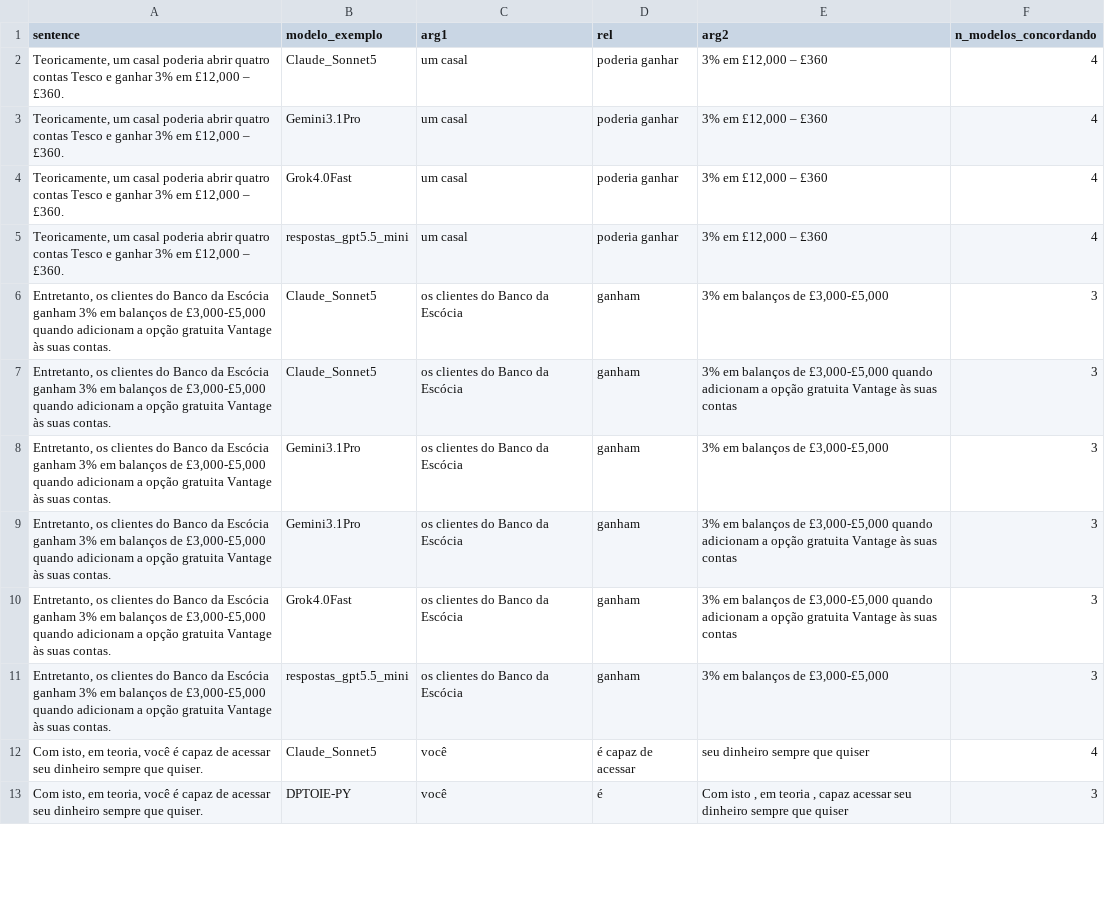
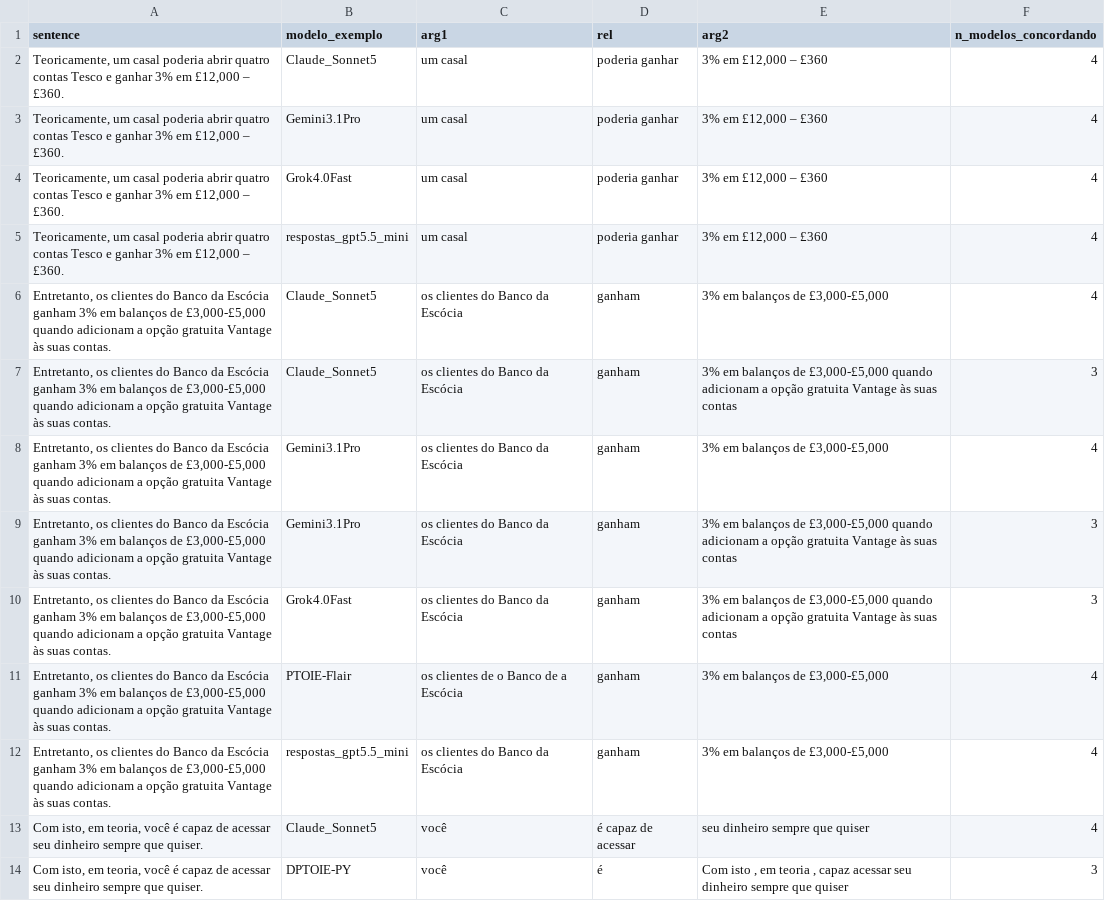
Before and after one commit to LukaOliver-S/LLM_Open_IE, a CSV file: Outputs/metricas/oiec_pt/10_batches/consenso/consenso_forte_Respostas_ExtrativoDPTO-IE.csv, drawn as a sheet; only a part is shown; the diff covers the shown part only.

Commit message:
Add results and visualizations for PTOIE-Flair model; update metrics

```diff
--- a/Outputs/metricas/oiec_pt/10_batches/consenso/consenso_forte_Respostas_ExtrativoDPTO-IE.csv
+++ b/Outputs/metricas/oiec_pt/10_batches/consenso/consenso_forte_Respostas_ExtrativoDPTO-IE.csv
@@ -5,8 +5,9 @@ sentence,modelo_exemplo,arg1,rel,arg2,n_modelos_concordando
 "Teoricamente, um casal poderia abrir quatro contas Tesco e ganhar 3% em £12,000 – £360.",respostas_gpt5.5_mini,um casal,poderia ganhar,"3% em £12,000 – £360",4
-"Entretanto, os clientes do Banco da Escócia ganham 3% em balanços de £3,000-£5,000 quando adicionam a opção gratuita Vantage às suas contas.",Claude_Sonnet5,os clientes do Banco da Escócia,ganham,"3% em balanços de £3,000-£5,000",3
+"Entretanto, os clientes do Banco da Escócia ganham 3% em balanços de £3,000-£5,000 quando adicionam a opção gratuita Vantage às suas contas.",Claude_Sonnet5,os clientes do Banco da Escócia,ganham,"3% em balanços de £3,000-£5,000",4
 "Entretanto, os clientes do Banco da Escócia ganham 3% em balanços de £3,000-£5,000 quando adicionam a opção gratuita Vantage às suas contas.",Claude_Sonnet5,os clientes do Banco da Escócia,ganham,"3% em balanços de £3,000-£5,000 quando adicionam a opção gratuita Vantage às suas contas",3
-"Entretanto, os clientes do Banco da Escócia ganham 3% em balanços de £3,000-£5,000 quando adicionam a opção gratuita Vantage às suas contas.",Gemini3.1Pro,os clientes do Banco da Escócia,ganham,"3% em balanços de £3,000-£5,000",3
+"Entretanto, os clientes do Banco da Escócia ganham 3% em balanços de £3,000-£5,000 quando adicionam a opção gratuita Vantage às suas contas.",Gemini3.1Pro,os clientes do Banco da Escócia,ganham,"3% em balanços de £3,000-£5,000",4
 "Entretanto, os clientes do Banco da Escócia ganham 3% em balanços de £3,000-£5,000 quando adicionam a opção gratuita Vantage às suas contas.",Gemini3.1Pro,os clientes do Banco da Escócia,ganham,"3% em balanços de £3,000-£5,000 quando adicionam a opção gratuita Vantage às suas contas",3
 "Entretanto, os clientes do Banco da Escócia ganham 3% em balanços de £3,000-£5,000 quando adicionam a opção gratuita Vantage às suas contas.",Grok4.0Fast,os clientes do Banco da Escócia,ganham,"3% em balanços de £3,000-£5,000 quando adicionam a opção gratuita Vantage às suas contas",3
-"Entretanto, os clientes do Banco da Escócia ganham 3% em balanços de £3,000-£5,000 quando adicionam a opção gratuita Vantage às suas contas.",respostas_gpt5.5_mini,os clientes do Banco da Escócia,ganham,"3% em balanços de £3,000-£5,000",3
+"Entretanto, os clientes do Banco da Escócia ganham 3% em balanços de £3,000-£5,000 quando adicionam a opção gratuita Vantage às suas contas.",PTOIE-Flair,os clientes de o Banco de a Escócia,ganham,"3% em balanços de £3,000-£5,000",4
+"Entretanto, os clientes do Banco da Escócia ganham 3% em balanços de £3,000-£5,000 quando adicionam a opção gratuita Vantage às suas contas.",respostas_gpt5.5_mini,os clientes do Banco da Escócia,ganham,"3% em balanços de £3,000-£5,000",4
 "Com isto, em teoria, você é capaz de acessar seu dinheiro sempre que quiser.",Claude_Sonnet5,você,é capaz de acessar,seu dinheiro sempre que quiser,4
```
Also changed, not shown: 17 added rows and 62 edited cells elsewhere in this file, Outputs/metricas/oiec_pt/10_batches/contagem_triplas_Respostas_ExtrativoDPTO-IE.csv, Outputs/metricas/oiec_pt/10_batches/graficos_resumo/resumo_cobertura_qualidade.csv, 34 other files.
